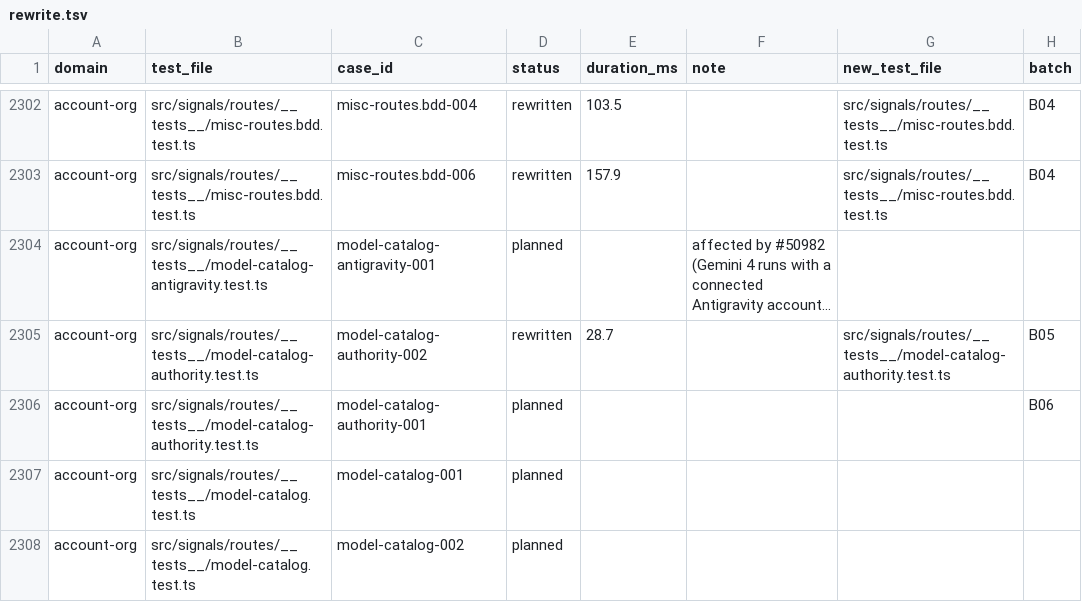
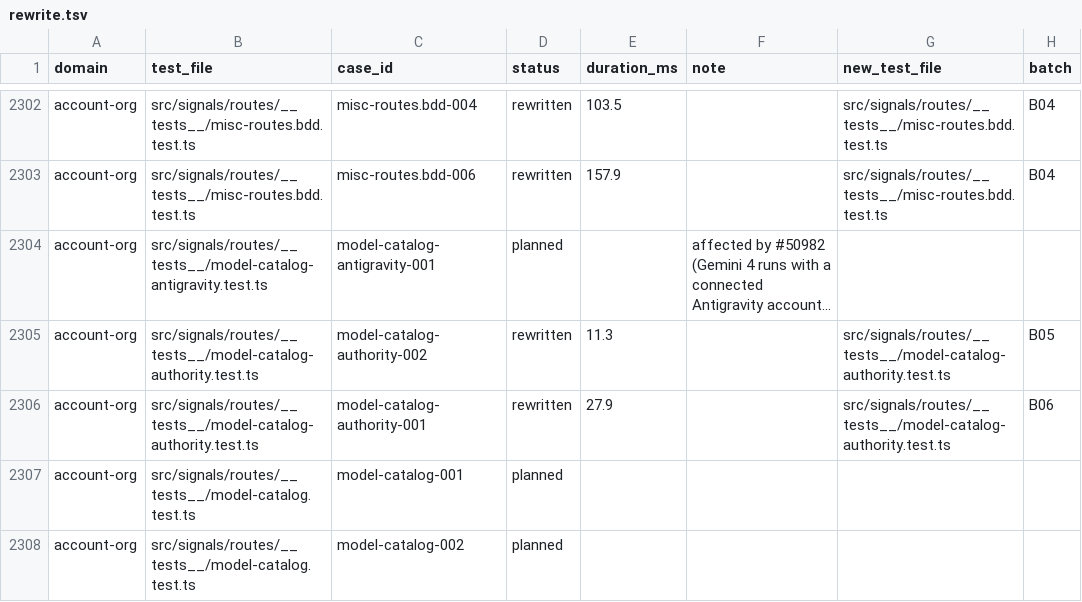
Before and after one commit to okou-ai/okou, a TSV file: turbo/apps/api/test-rebuild/rewrite.tsv, drawn as a sheet; only a part is shown, gaps mark what is left out; long unchanged cells end in …; the diff names each change by its address in the sheet, - before the commit and + after, or states it on an @@ line.

```diff
--- a/turbo/apps/api/test-rebuild/rewrite.tsv
+++ b/turbo/apps/api/test-rebuild/rewrite.tsv
-E2305 (duration_ms): 28.7
+E2305 (duration_ms): 11.3
-D2306 (status): planned
+D2306 (status): rewritten
-E2306 (duration_ms): (empty)
+E2306 (duration_ms): 27.9
-G2306 (new_test_file): (empty)
+G2306 (new_test_file): src/signals/routes/__tests__/model-catalog-authority.test.ts
```
Also changed, not shown: 2 other files.
